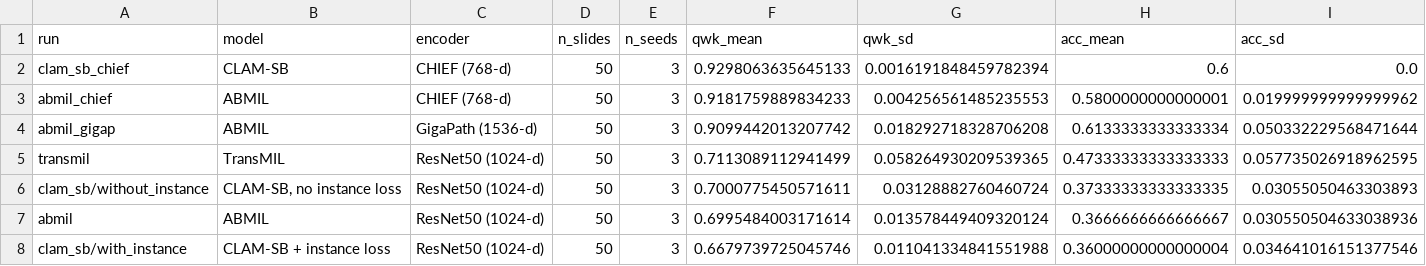
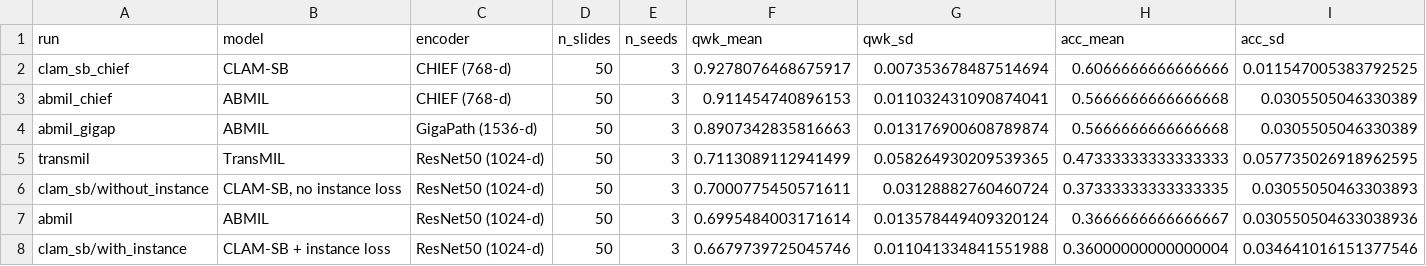
Before and after one commit to koushikkkkkkkkkk/prostate-mil-project, a CSV file: results/metrics/comparison/paired_common_cohort.csv, drawn as a sheet.

Commit message:
results: regenerate aggregate and paired tables

```diff
--- a/results/metrics/comparison/paired_common_cohort.csv
+++ b/results/metrics/comparison/paired_common_cohort.csv
@@ -1,5 +1,5 @@
 run,model,encoder,n_slides,n_seeds,qwk_mean,qwk_sd,acc_mean,acc_sd
-clam_sb_chief,CLAM-SB,CHIEF (768-d),50,3,0.9298063635645133,0.0016191848459782394,0.6,0.0
-abmil_chief,ABMIL,CHIEF (768-d),50,3,0.9181759889834233,0.004256561485235553,0.5800000000000001,0.019999999999999962
-abmil_gigap,ABMIL,GigaPath (1536-d),50,3,0.9099442013207742,0.018292718328706208,0.6133333333333334,0.050332229568471644
+clam_sb_chief,CLAM-SB,CHIEF (768-d),50,3,0.9278076468675917,0.007353678487514694,0.6066666666666666,0.011547005383792525
+abmil_chief,ABMIL,CHIEF (768-d),50,3,0.911454740896153,0.011032431090874041,0.5666666666666668,0.0305505046330389
+abmil_gigap,ABMIL,GigaPath (1536-d),50,3,0.8907342835816663,0.013176900608789874,0.5666666666666668,0.0305505046330389
 transmil,TransMIL,ResNet50 (1024-d),50,3,0.7113089112941499,0.058264930209539365,0.47333333333333333,0.057735026918962595
```
Also changed, not shown: results/metrics/comparison/paired_native_cohort.csv, 35 other files.
